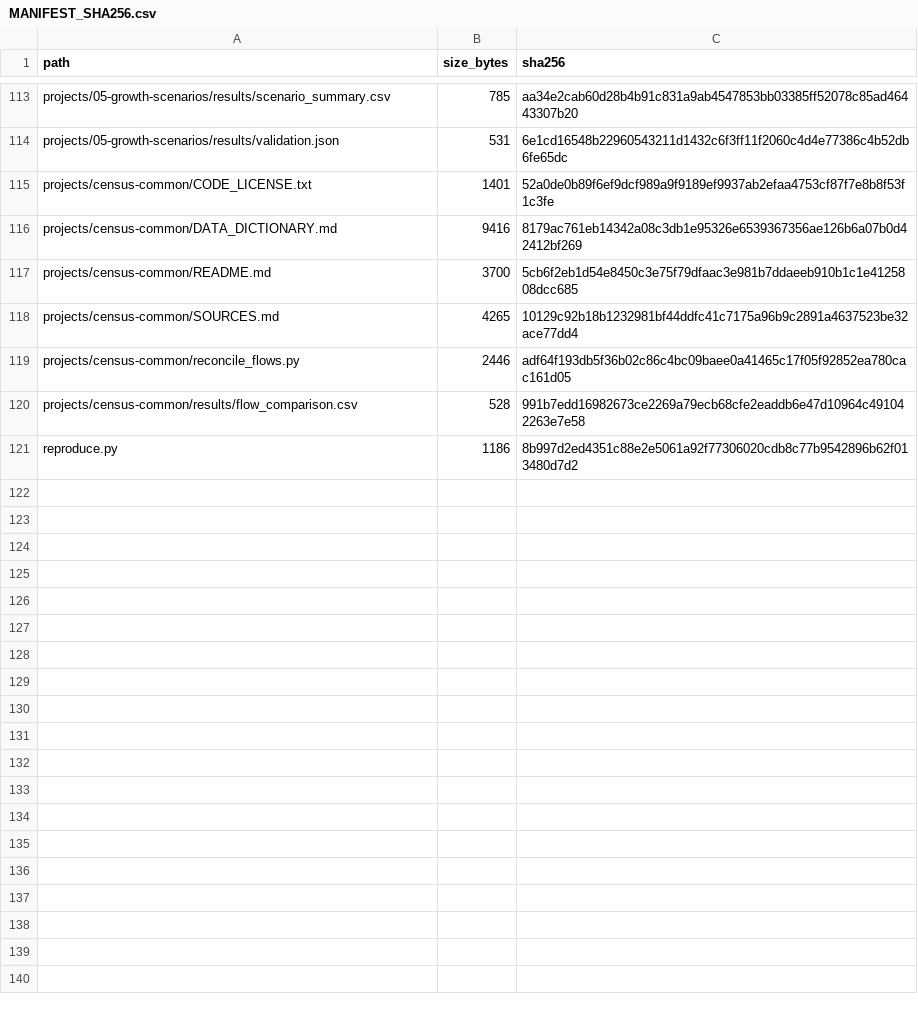
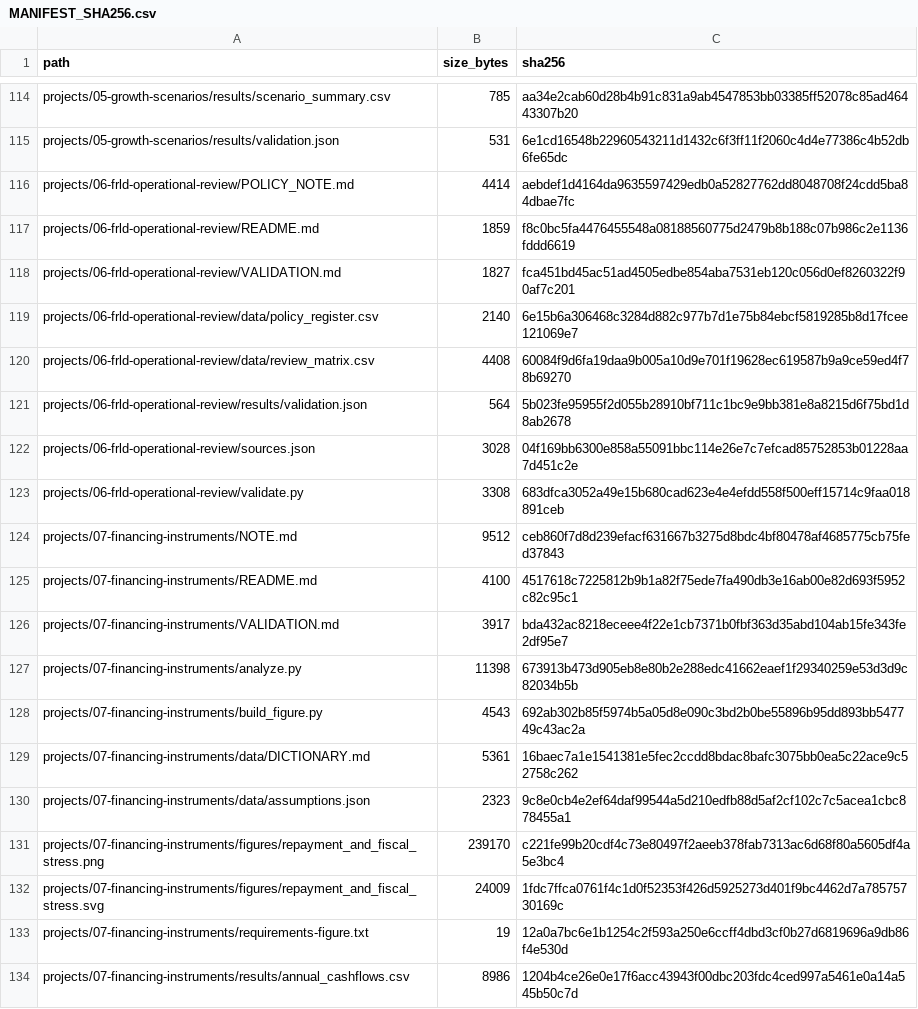
Before and after one commit to iguzmanvt/trade-policy-economic-analysis, a CSV file: MANIFEST_SHA256.csv, drawn as a sheet; only a part is shown, gaps mark what is left out; the shorter side is filled out with more unchanged rows; the diff covers the shown part only.

Commit message:
Add climate finance work samples on operational review, financing instruments and FRLD resource reconciliation

```diff
--- a/MANIFEST_SHA256.csv
+++ b/MANIFEST_SHA256.csv
@@ -114 +115,20 @@ projects/05-growth-scenarios/results/scenario_summary.csv,785,aa34e2cab60d28b4b9
 projects/05-growth-scenarios/results/validation.json,531,6e1cd16548b22960543211d1432c6f3ff11f2060c4d4e77386c4b52db6fe65dc
+projects/06-frld-operational-review/POLICY_NOTE.md,4414,aebdef1d4164da9635597429edb0a52827762dd8048708f24cdd5ba84dbae7fc
+projects/06-frld-operational-review/README.md,1859,f8c0bc5fa4476455548a08188560775d2479b8b188c07b986c2e1136fddd6619
+projects/06-frld-operational-review/VALIDATION.md,1827,fca451bd45ac51ad4505edbe854aba7531eb120c056d0ef8260322f90af7c201
+projects/06-frld-operational-review/data/policy_register.csv,2140,6e15b6a306468c3284d882c977b7d1e75b84ebcf5819285b8d17fcee121069e7
+projects/06-frld-operational-review/data/review_matrix.csv,4408,60084f9d6fa19daa9b005a10d9e701f19628ec619587b9a9ce59ed4f78b69270
+projects/06-frld-operational-review/results/validation.json,564,5b023fe95955f2d055b28910bf711c1bc9e9bb381e8a8215d6f75bd1d8ab2678
+projects/06-frld-operational-review/sources.json,3028,04f169bb6300e858a55091bbc114e26e7c7efcad85752853b01228aa7d451c2e
+projects/06-frld-operational-review/validate.py,3308,683dfca3052a49e15b680cad623e4e4efdd558f500eff15714c9faa018891ceb
+projects/07-financing-instruments/NOTE.md,9512,ceb860f7d8d239efacf631667b3275d8bdc4bf80478af4685775cb75fed37843
+projects/07-financing-instruments/README.md,4100,4517618c7225812b9b1a82f75ede7fa490db3e16ab00e82d693f5952c82c95c1
+projects/07-financing-instruments/VALIDATION.md,3917,bda432ac8218eceee4f22e1cb7371b0fbf363d35abd104ab15fe343fe2df95e7
+projects/07-financing-instruments/analyze.py,11398,673913b473d905eb8e80b2e288edc41662eaef1f29340259e53d3d9c82034b5b
+projects/07-financing-instruments/build_figure.py,4543,692ab302b85f5974b5a05d8e090c3bd2b0be55896b95dd893bb547749c43ac2a
+projects/07-financing-instruments/data/DICTIONARY.md,5361,16baec7a1e1541381e5fec2ccdd8bdac8bafc3075bb0ea5c22ace9c52758c262
+projects/07-financing-instruments/data/assumptions.json,2323,9c8e0cb4e2ef64daf99544a5d210edfb88d5af2cf102c7c5acea1cbc878455a1
+projects/07-financing-instruments/figures/repayment_and_fiscal_stress.png,239170,c221fe99b20cdf4c73e80497f2aeeb378fab7313ac6d68f80a5605df4a5e3bc4
+projects/07-financing-instruments/figures/repayment_and_fiscal_stress.svg,24009,1fdc7ffca0761f4c1d0f52353f426d5925273d401f9bc4462d7a78575730169c
+projects/07-financing-instruments/requirements-figure.txt,19,12a0a7bc6e1b1254c2f593a250e6ccff4dbd3cf0b27d6819696a9db86f4e530d
+projects/07-financing-instruments/results/annual_cashflows.csv,8986,1204b4ce26e0e17f6acc43943f00dbc203fdc4ced997a5461e0a14a545b50c7d
```
Also changed, not shown: 23 added rows and 12 edited cells elsewhere in this file, 48 other files.
